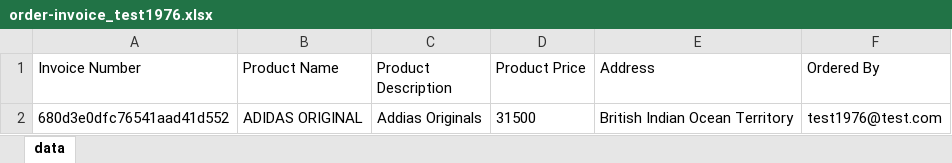
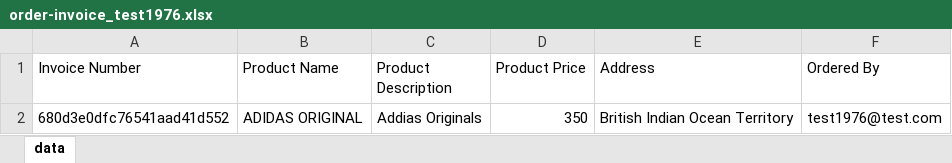
Before and after one commit to NinjaCoderM/learn-cypress-automation, an Excel workbook: cypress/downloads/order-invoice_test1976.xlsx, sheet data, drawn as a sheet; values as stored, in another font and other column widths than the file's, no borders; the diff names each change by its address in the sheet, - before the commit and + after, or states it on an @@ line.

Commit message:
npm install exceljs mit Demo in javascript, starten mit: node excelDemoJS/excelDemo.js

```diff
--- a/cypress/downloads/order-invoice_test1976.xlsx (sheet data)
+++ b/cypress/downloads/order-invoice_test1976.xlsx (sheet data)
-D2 (Product Price): 31500
+D2 (Product Price): 350
```
Also changed, not shown: 3 other files.
